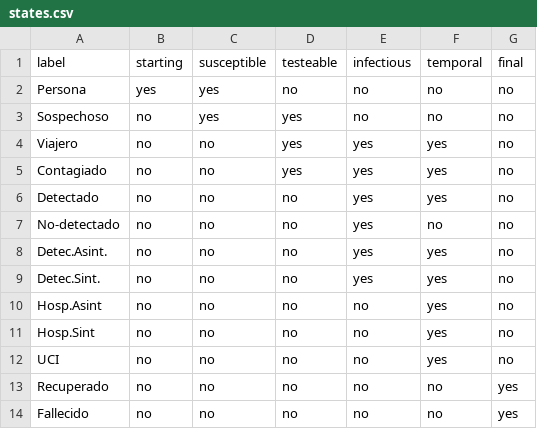
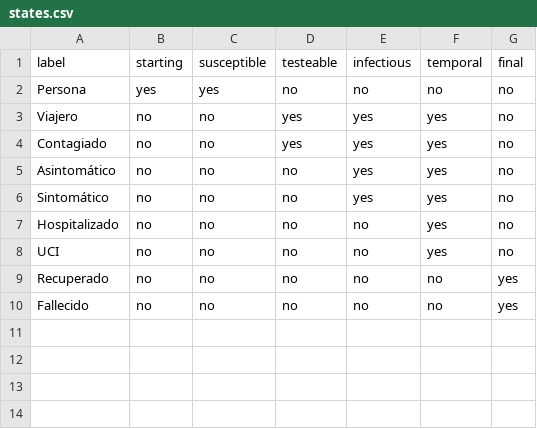
Before and after one commit to matcom/covidsim, a CSV file: data/states.csv, drawn as a sheet.

Commit message:
Simplify states

```diff
--- a/data/states.csv
+++ b/data/states.csv
@@ -2,11 +2,7 @@ label,starting,susceptible,testeable,infectious,temporal,final
 Persona,yes,yes,no,no,no,no
-Sospechoso,no,yes,yes,no,no,no
 Viajero,no,no,yes,yes,yes,no
 Contagiado,no,no,yes,yes,yes,no
-Detectado,no,no,no,yes,yes,no
-No-detectado,no,no,no,yes,no,no
-Detec.Asint.,no,no,no,yes,yes,no
-Detec.Sint.,no,no,no,yes,yes,no
-Hosp.Asint,no,no,no,no,yes,no
-Hosp.Sint,no,no,no,no,yes,no
+Asintomático,no,no,no,yes,yes,no
+Sintomático,no,no,no,yes,yes,no
+Hospitalizado,no,no,no,no,yes,no
 UCI,no,no,no,no,yes,no
```
Also changed, not shown: data/transitions.csv, 4 other files.
